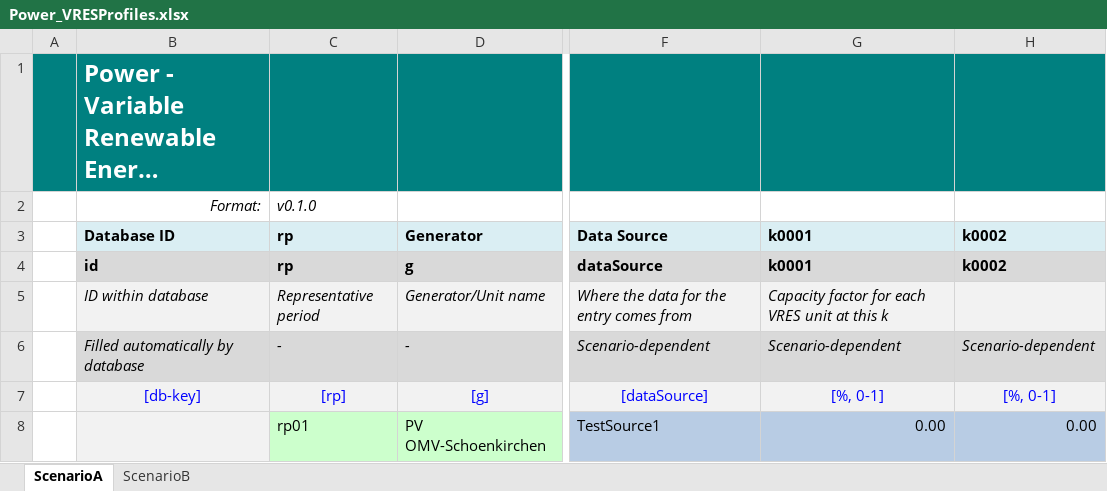
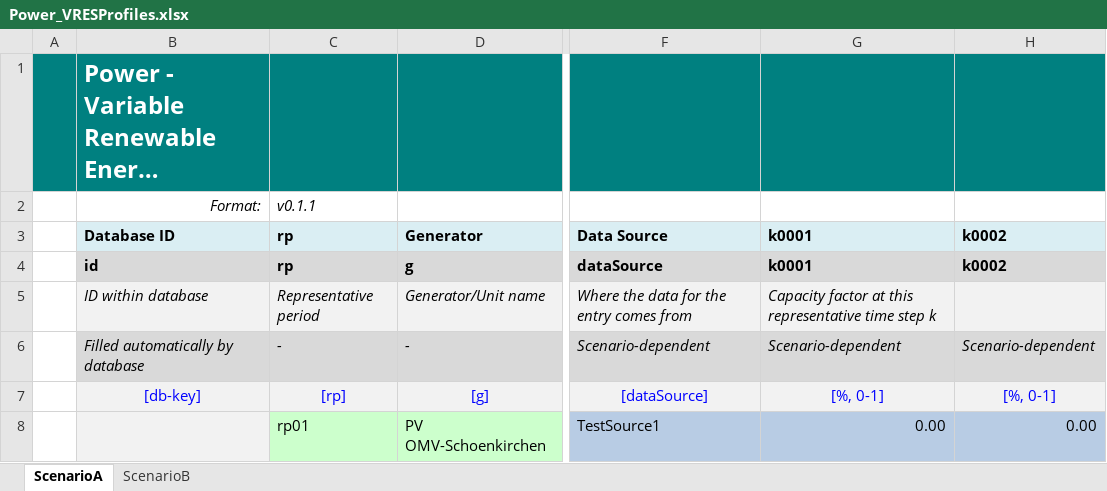
Before and after one commit to IEE-TUGraz/InOutModule, an Excel workbook: data/example/Power_VRESProfiles.xlsx, sheet ScenarioA, drawn as a sheet; only a part is shown, gaps mark what is left out; long unchanged cells end in …; values as stored, in another font and other column widths than the file's, no borders; the diff names each change by its address in the sheet, - before the commit and + after, or states it on an @@ line.

```diff
--- a/data/example/Power_VRESProfiles.xlsx (sheet ScenarioA)
+++ b/data/example/Power_VRESProfiles.xlsx (sheet ScenarioA)
-C2 (rp): v0.1.0
+C2 (rp): v0.1.1
-G5 (k0001): Capacity factor for each VRES unit at this k
+G5 (k0001): Capacity factor at this representative time step k
```
Also changed, not shown: sheet ScenarioB, data/example/Power_VRES.xlsx, data/example/Power_VRESProfiles_KInRows.xlsx, 3 other files.
